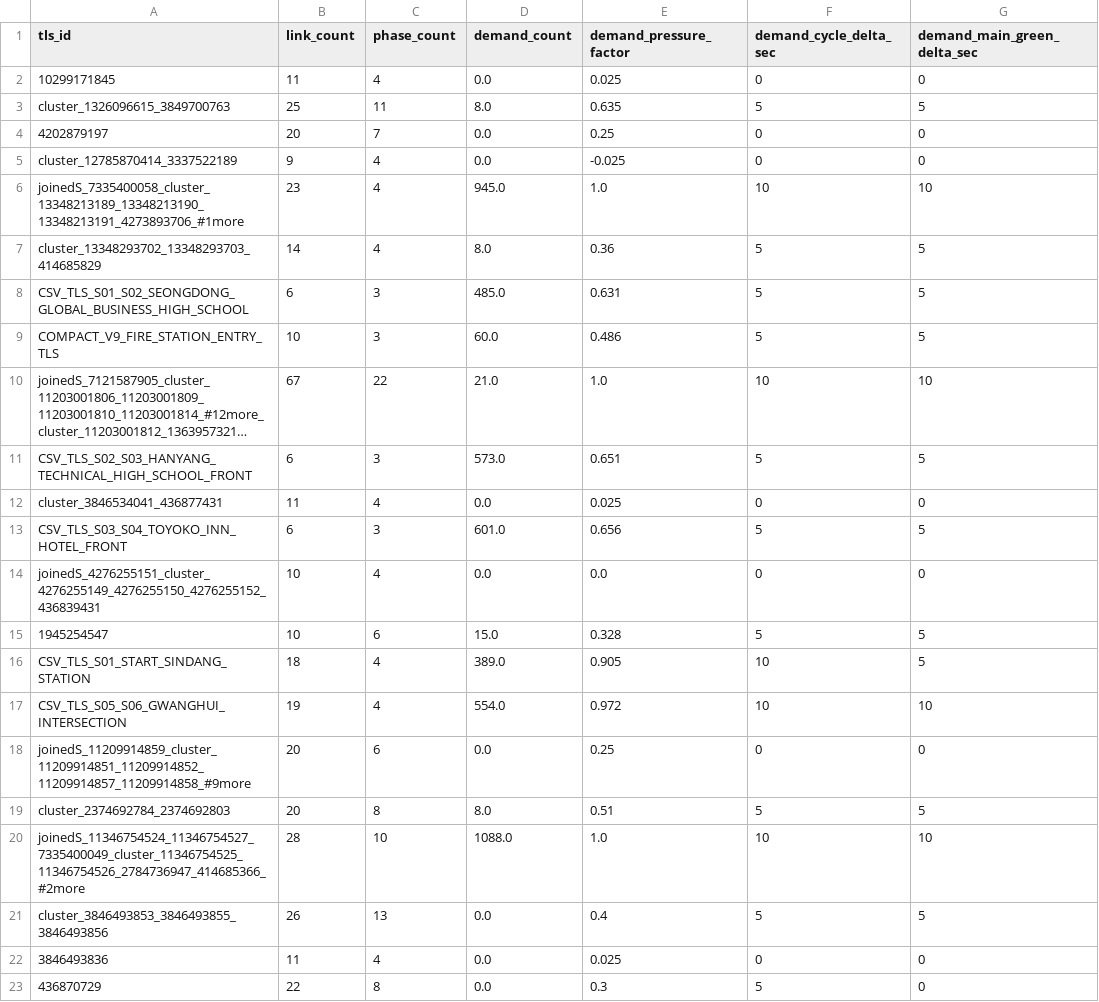
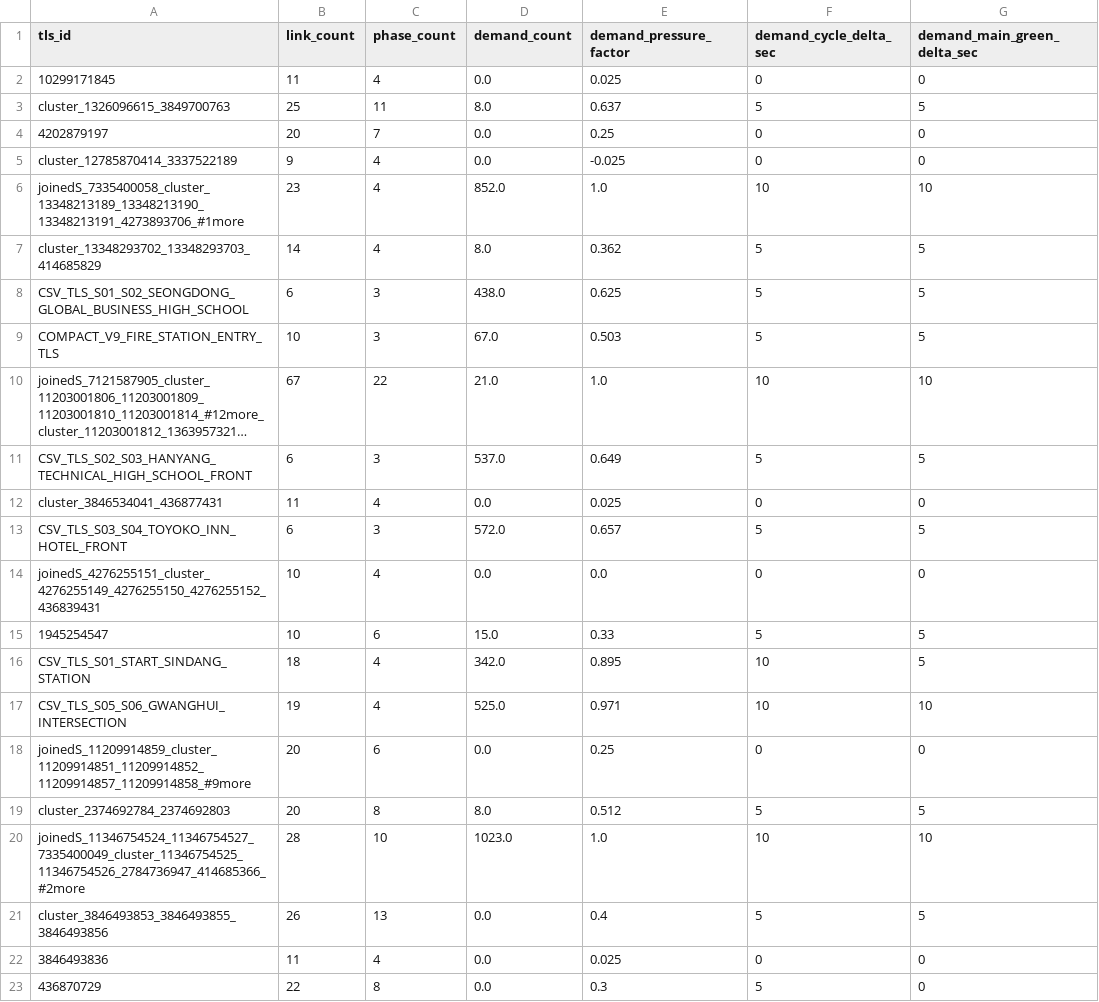
Before and after one commit to tansanguy/js, a CSV file: 09 Compact Corridor Baseline/tdata_signal/global_reality_signal_demand_stats.csv, drawn as a sheet; only a part is shown; long unchanged cells end in …; the diff covers the shown part only; the diff names each change by its address in the sheet, - before the commit and + after, or states it on an @@ line.

```diff
--- a/09 Compact Corridor Baseline/tdata_signal/global_reality_signal_demand_stats.csv
+++ b/09 Compact Corridor Baseline/tdata_signal/global_reality_signal_demand_stats.csv
-E3 (demand_pressure_factor): 0.635
+E3 (demand_pressure_factor): 0.637
-D6 (demand_count): 945.0
+D6 (demand_count): 852.0
-E7 (demand_pressure_factor): 0.36
+E7 (demand_pressure_factor): 0.362
-D8 (demand_count): 485.0
+D8 (demand_count): 438.0
-E8 (demand_pressure_factor): 0.631
+E8 (demand_pressure_factor): 0.625
-D9 (demand_count): 60.0
+D9 (demand_count): 67.0
-E9 (demand_pressure_factor): 0.486
+E9 (demand_pressure_factor): 0.503
-D11 (demand_count): 573.0
+D11 (demand_count): 537.0
-E11 (demand_pressure_factor): 0.651
+E11 (demand_pressure_factor): 0.649
-D13 (demand_count): 601.0
+D13 (demand_count): 572.0
-E13 (demand_pressure_factor): 0.656
+E13 (demand_pressure_factor): 0.657
-E15 (demand_pressure_factor): 0.328
+E15 (demand_pressure_factor): 0.33
-D16 (demand_count): 389.0
+D16 (demand_count): 342.0
-E16 (demand_pressure_factor): 0.905
+E16 (demand_pressure_factor): 0.895
-D17 (demand_count): 554.0
+D17 (demand_count): 525.0
-E17 (demand_pressure_factor): 0.972
+E17 (demand_pressure_factor): 0.971
-E19 (demand_pressure_factor): 0.51
+E19 (demand_pressure_factor): 0.512
-D20 (demand_count): 1088.0
+D20 (demand_count): 1023.0
```
Also changed, not shown: 22 edited cells elsewhere in this file, 09 Compact Corridor Baseline/tdata_signal/global_reality_applied_signal_profiles.csv, 09 Compact Corridor Baseline/tdata_signal/global_reality_signal_profiles.csv, 10 other files.
